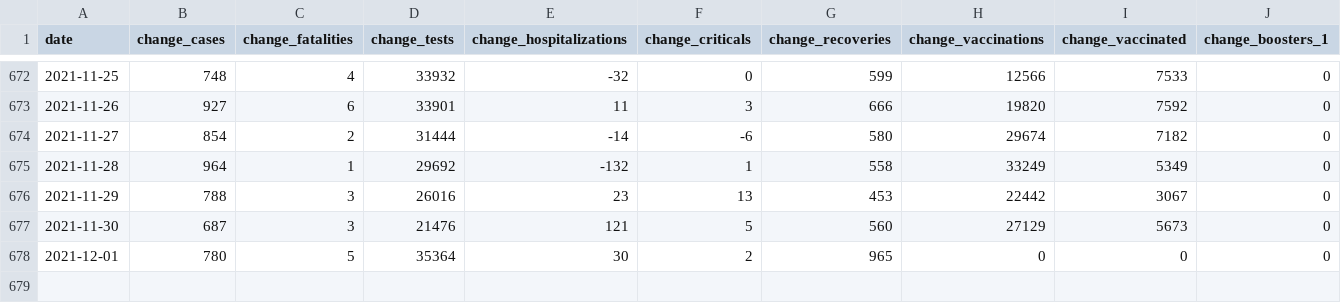
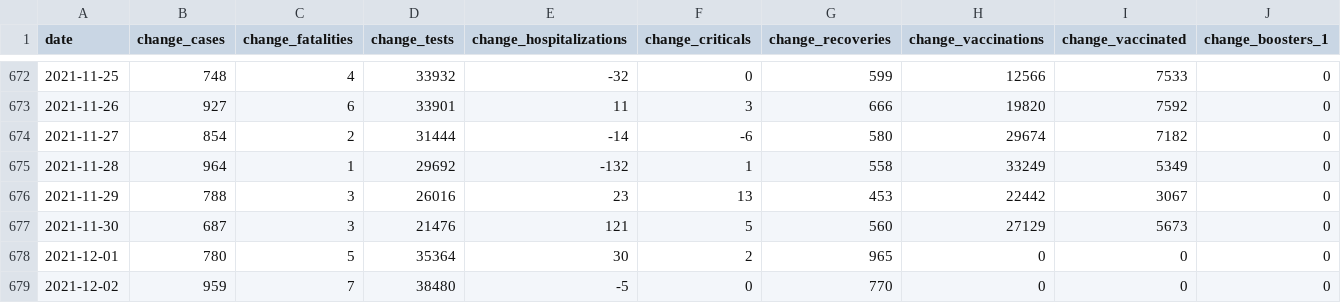
Before and after one commit to eringill/COVID_dashboard_reboot, a CSV file: wrangling_scripts/ONdata_file.csv, drawn as a sheet; only a part is shown, gaps mark what is left out; rows hold the shown columns only; the diff names each change by its address in the sheet, - before the commit and + after, or states it on an @@ line.

```diff
--- a/wrangling_scripts/ONdata_file.csv
+++ b/wrangling_scripts/ONdata_file.csv
+row 679: 2021-12-02 | 959 | 7 | 38480 | -5 | 0 | 770 | 0 | 0 | 0
```
Also changed, not shown: wrangling_scripts/ABdata_file.csv, wrangling_scripts/BCdata_file.csv, 12 other files.
